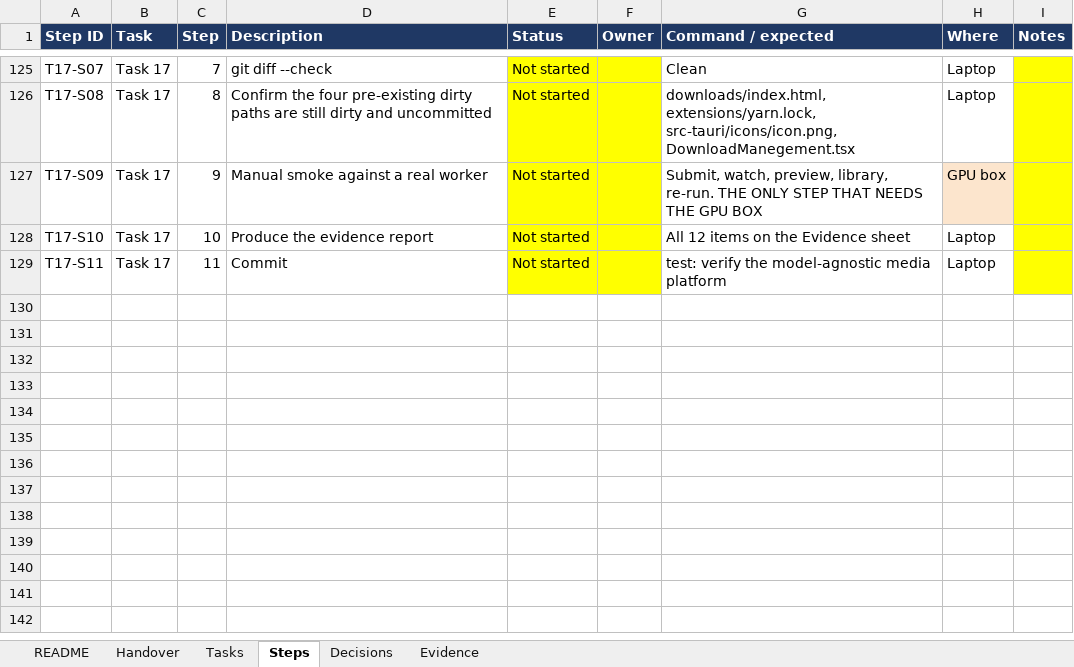
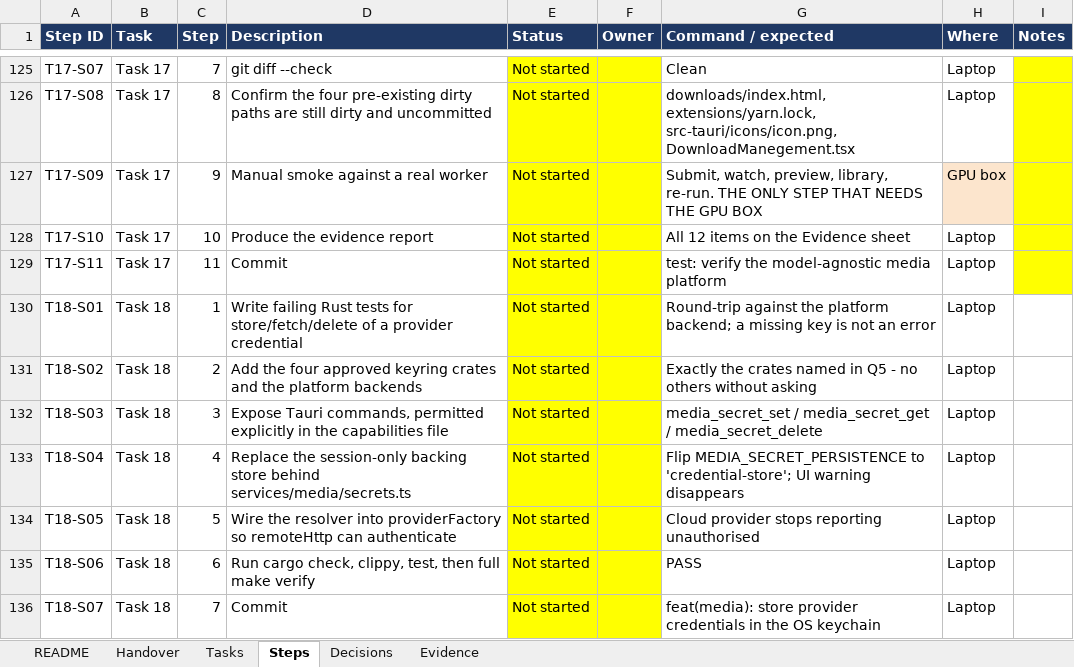
Before and after one commit to walladanger/Atomic-Chat, an Excel workbook: docs/superpowers/plans/2026-09-08-model-agnostic-atomic-media-platform-tracker.xlsx, sheet Steps, drawn as a sheet; only a part is shown, gaps mark what is left out; values as stored, in another font and other column widths than the file's, no borders; the diff names each change by its address in the sheet, - before the commit and + after, or states it on an @@ line.

```diff
--- a/docs/superpowers/plans/2026-09-08-model-agnostic-atomic-media-platform-tracker.xlsx (sheet Steps)
+++ b/docs/superpowers/plans/2026-09-08-model-agnostic-atomic-media-platform-tracker.xlsx (sheet Steps)
+row 130: T18-S01 | Task 18 | 1 | Write failing Rust tests for store/fetch/delete of a provider credential | Not started |  | Round-trip against the platform backend; a missing key is not an error | Laptop
+row 131: T18-S02 | Task 18 | 2 | Add the four approved keyring crates and the platform backends | Not started |  | Exactly the crates named in Q5 - no others without asking | Laptop
+row 132: T18-S03 | Task 18 | 3 | Expose Tauri commands, permitted explicitly in the capabilities file | Not started |  | media_secret_set / media_secret_get / media_secret_delete | Laptop
+row 133: T18-S04 | Task 18 | 4 | Replace the session-only backing store behind services/media/secrets.ts | Not started |  | Flip MEDIA_SECRET_PERSISTENCE to 'credential-store'; UI warning disappears | Laptop
+row 134: T18-S05 | Task 18 | 5 | Wire the resolver into providerFactory so remoteHttp can authenticate | Not started |  | Cloud provider stops reporting unauthorised | Laptop
+row 135: T18-S06 | Task 18 | 6 | Run cargo check, clippy, test, then full make verify | Not started |  | PASS | Laptop
+row 136: T18-S07 | Task 18 | 7 | Commit | Not started |  | feat(media): store provider credentials in the OS keychain | Laptop
```
Also changed, not shown: sheet Tasks, sheet README, sheet Decisions, 7 other files.
